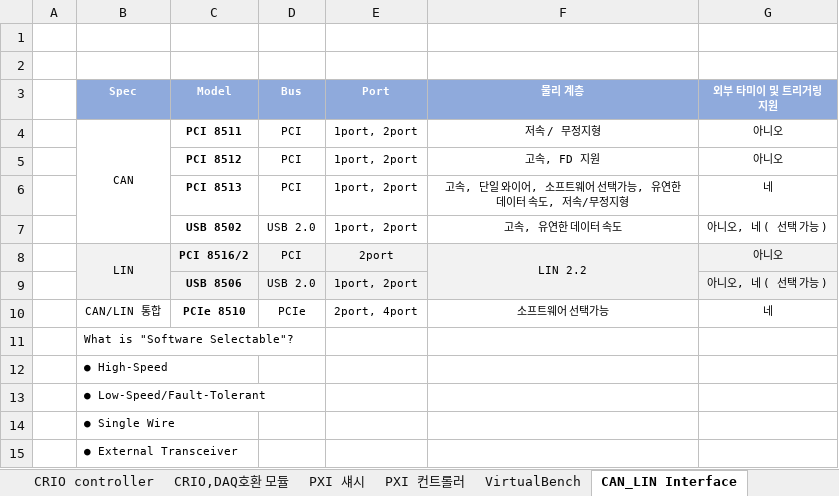
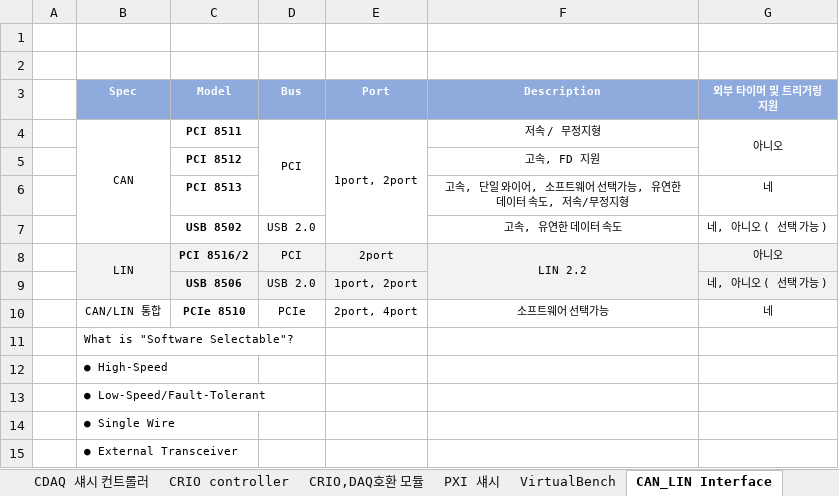
Before and after one commit to kimsung101/MadeHompy, an Excel workbook: 2018년 웹페이지 작업/Table/180803 NI HW Spec Table.xlsx, sheet CAN_LIN Interface, drawn as a sheet; values as stored, in another font and other column widths than the file's, no borders; removed rows and columns are numbered as before the commit, all else as after; the diff names each change by its address in the sheet, - before the commit and + after, or states it on an @@ line.

```diff
--- a/2018년 웹페이지 작업/Table/180803 NI HW Spec Table.xlsx (sheet CAN_LIN Interface)
+++ b/2018년 웹페이지 작업/Table/180803 NI HW Spec Table.xlsx (sheet CAN_LIN Interface)
-F3: 물리 계층
+F3: Description
-G3: 외부 타미이 및 트리거링 지원
+G3: 외부 타이머 및 트리거링 지원
+D4:D6 merged
+E4:E7 merged
+G4:G5 merged
-row 5:  |  | PCI 8512 | PCI | 1port, 2port | 고속, FD 지원 | 아니오
+row 5:  |  | PCI 8512 |  |  | 고속, FD 지원
-D6 (Bus): PCI
+D6 (Bus): (empty)
-E6:E7 (Port): 1port, 2port
+E6:E7 (Port): (empty)
-G7 (외부 타이머 및 트리거링 지원): 아니오, 네 ( 선택 가능 )
+G7 (외부 타이머 및 트리거링 지원): 네, 아니오 ( 선택 가능 )
-G9 (외부 타이머 및 트리거링 지원): 아니오, 네 ( 선택 가능 )
+G9 (외부 타이머 및 트리거링 지원): 네, 아니오 ( 선택 가능 )
```
Also changed, not shown: sheet PC형 DAQ, sheet CRIO,DAQ호환 모듈, sheet PXI 섀시, sheet CRIO controller, sheet CDAQ 섀시 컨트롤러, other sheet tabs.
